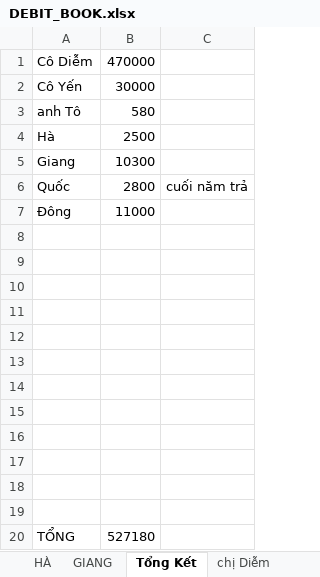
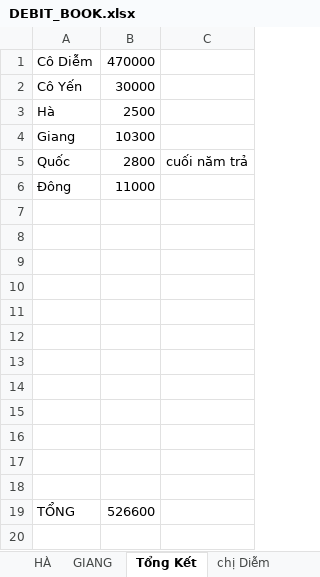
Before and after one commit to duytruongcong/DUY-CLOUD, an Excel workbook: DEBIT_BOOK.xlsx, sheet Tổng Kết, drawn as a sheet; values as stored, in another font and other column widths than the file's, no borders; removed rows and columns are numbered as before the commit, all else as after; the diff names each change by its address in the sheet, - before the commit and + after, or states it on an @@ line.

```diff
--- a/DEBIT_BOOK.xlsx (sheet Tổng Kết)
+++ b/DEBIT_BOOK.xlsx (sheet Tổng Kết)
-row 3: anh Tô | 580
-B19: 527180
+B19: 526600
```
Also changed, not shown: 1 other file.
